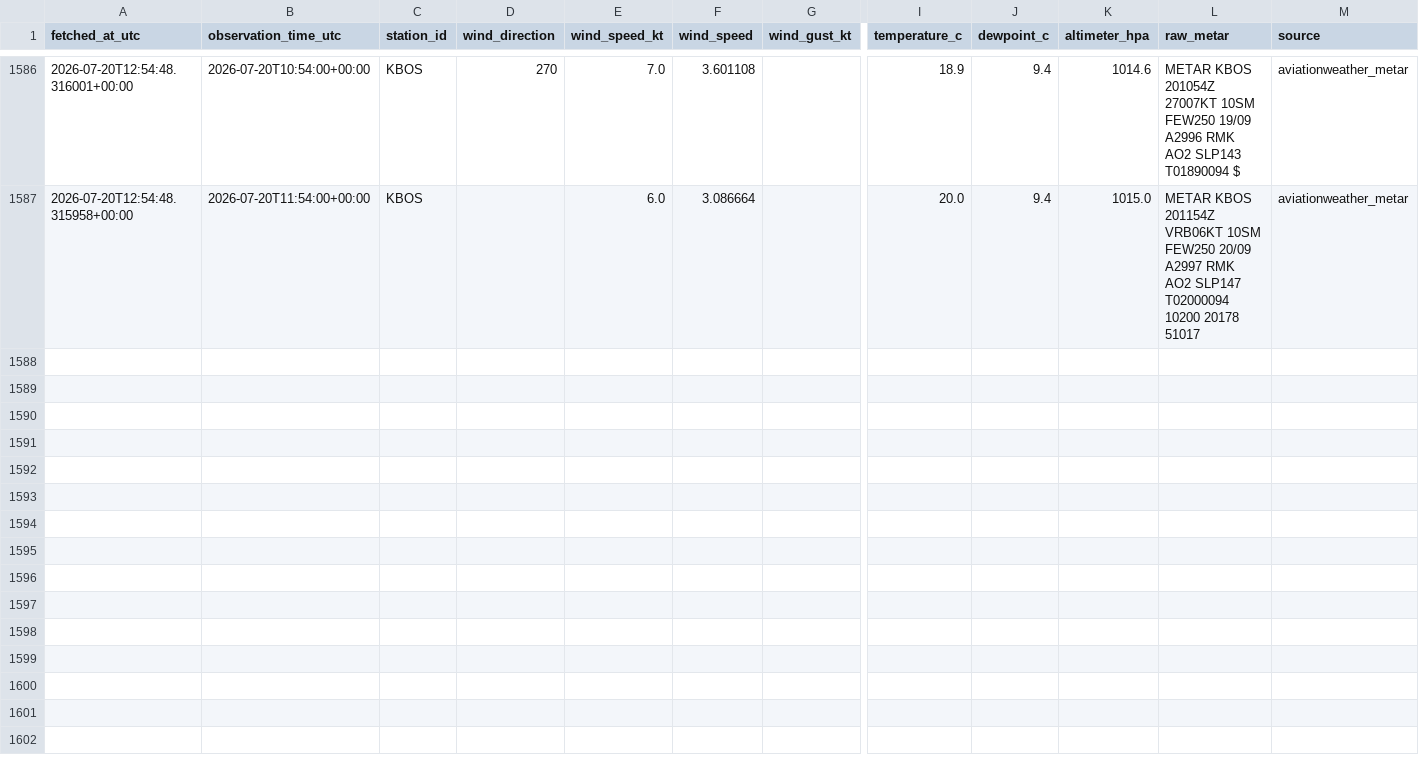
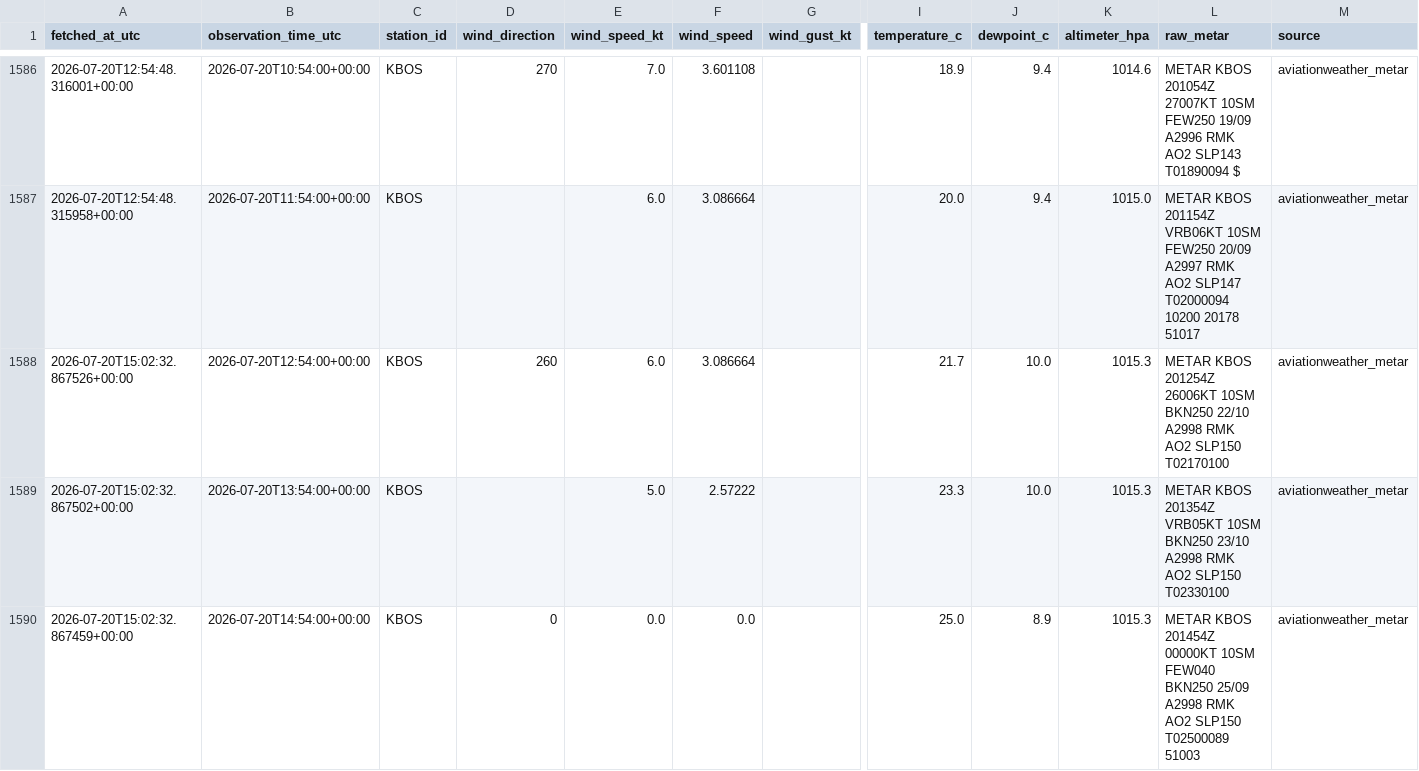
Before and after one commit to nayanananto/wind_live_hitl, a CSV file: data/live/aviationweather_metar/KBOS/metar_live.csv, drawn as a sheet; only a part is shown, gaps mark what is left out; rows hold the shown columns only; the diff names each change by its address in the sheet, - before the commit and + after, or states it on an @@ line.

```diff
--- a/data/live/aviationweather_metar/KBOS/metar_live.csv
+++ b/data/live/aviationweather_metar/KBOS/metar_live.csv
+row 1588: 2026-07-20T15:02:32.867526+00:00 | 2026-07-20T12:54:00+00:00 | KBOS | 260 | 6.0 | 3.086664 |  | 21.7 | 10.0 | 1015.3 | METAR KBOS 201254Z 26006KT 10SM BKN250 22/10 A2998 RMK AO2 SLP150 T02170100 | aviationweather_metar
+row 1589: 2026-07-20T15:02:32.867502+00:00 | 2026-07-20T13:54:00+00:00 | KBOS |  | 5.0 | 2.57222 |  | 23.3 | 10.0 | 1015.3 | METAR KBOS 201354Z VRB05KT 10SM BKN250 23/10 A2998 RMK AO2 SLP150 T02330100 | aviationweather_metar
+row 1590: 2026-07-20T15:02:32.867459+00:00 | 2026-07-20T14:54:00+00:00 | KBOS | 0 | 0.0 | 0.0 |  | 25.0 | 8.9 | 1015.3 | METAR KBOS 201454Z 00000KT 10SM FEW040 BKN250 25/09 A2998 RMK AO2 SLP150 T02500089 51003 | aviationweather_metar
```
Also changed, not shown: data/live/semantic_states/KBOS_live_semantic_state.csv, 3 other files.
